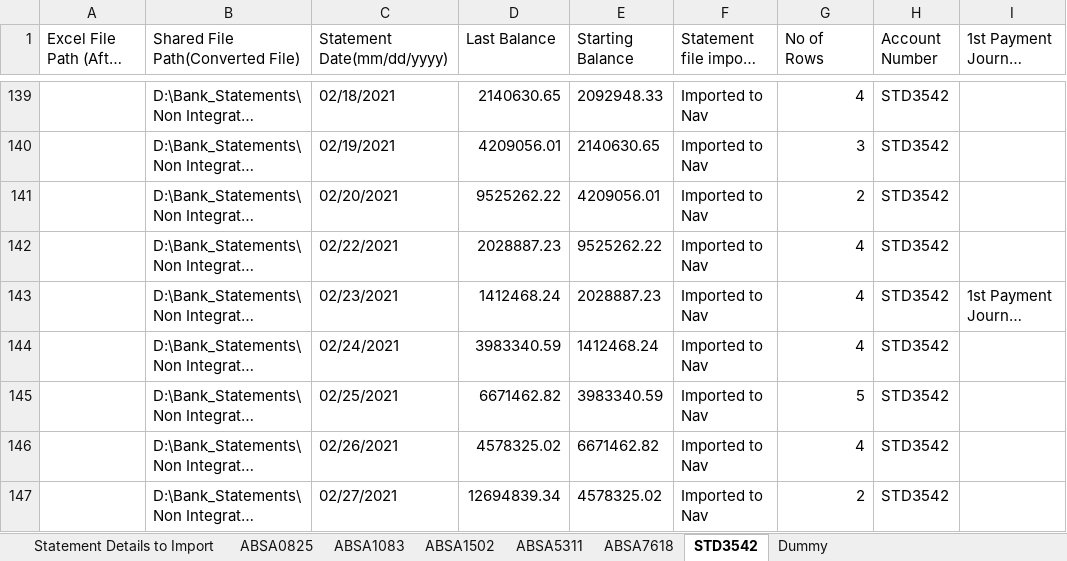
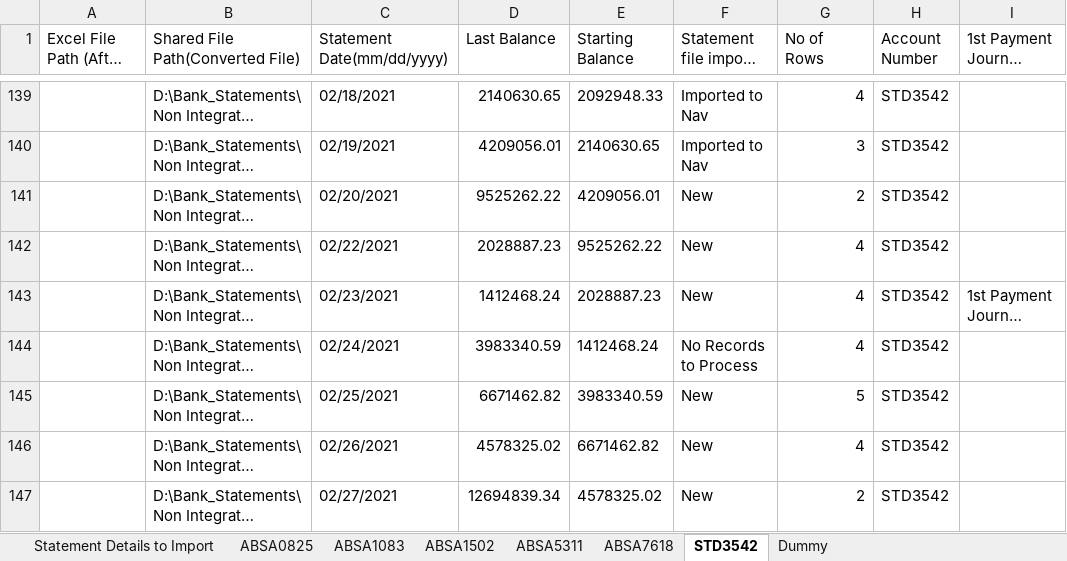
Before and after one commit to SwathiNWD/BLT_CashbookReImport, an Excel workbook: NIC/NIC_StatusFile/NIC Status Excel.xlsx, sheet STD3542, drawn as a sheet; only a part is shown, gaps mark what is left out; long unchanged cells end in …; values as stored, in another font and other column widths than the file's, no borders; the diff names each change by its address in the sheet, - before the commit and + after, or states it on an @@ line.

```diff
--- a/NIC/NIC_StatusFile/NIC Status Excel.xlsx (sheet STD3542)
+++ b/NIC/NIC_StatusFile/NIC Status Excel.xlsx (sheet STD3542)
-F141:F143 (Statement file import Status): Imported to Nav
+F141:F143 (Statement file import Status): New
-F144 (Statement file import Status): Imported to Nav
+F144 (Statement file import Status): No Records to Process
-F145:F147 (Statement file import Status): Imported to Nav
+F145:F147 (Statement file import Status): New
```
Also changed, not shown: sheet Statement Details to Import, NIC/NIC_StatusFile/Config.File.xlsx, 3 other files.
